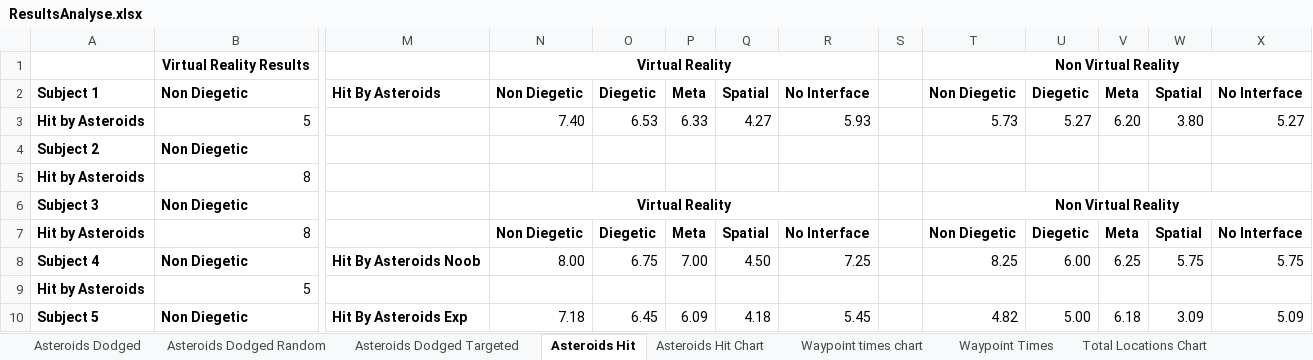
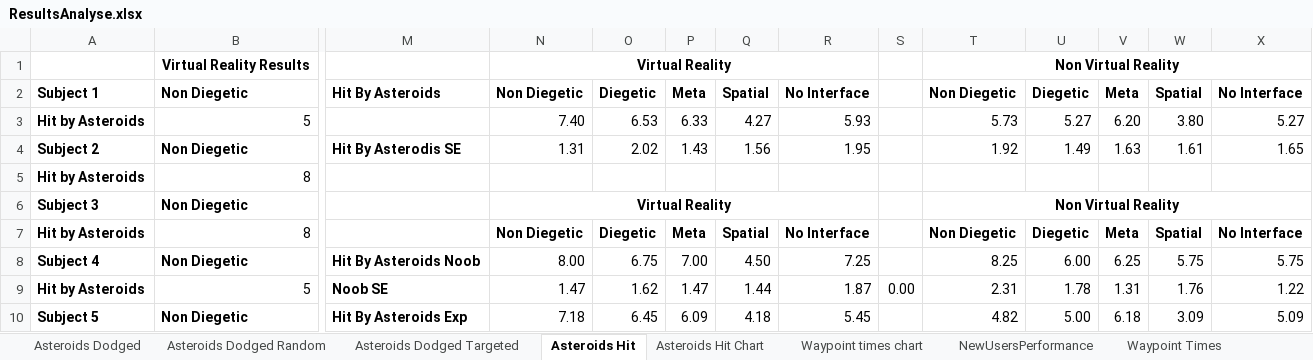
Before and after one commit to TimothyOneill/MastersProject, an Excel workbook: Documents/ResultsAnalyse.xlsx, sheet Asteroids Hit, drawn as a sheet; only a part is shown, gaps mark what is left out; values as stored, in another font and other column widths than the file's, no borders; the diff covers the shown part only; the diff names each change by its address in the sheet, - before the commit and + after, or states it on an @@ line.

```diff
--- a/Documents/ResultsAnalyse.xlsx (sheet Asteroids Hit)
+++ b/Documents/ResultsAnalyse.xlsx (sheet Asteroids Hit)
+sheet tab: NewUsersPerformance
-M4: (empty)
+M4: Hit By Asterodis SE
-N4: (empty)
+N4: 1.31
-O4: (empty)
+O4: 2.02
-P4: (empty)
+P4: 1.43
-Q4: (empty)
+Q4: 1.56
-R4: (empty)
+R4: 1.95
-T4: (empty)
+T4: 1.92
-U4: (empty)
+U4: 1.49
-V4: (empty)
+V4: 1.63
-W4: (empty)
+W4: 1.61
-X4: (empty)
+X4: 1.65
-M9: (empty)
+M9: Noob SE
-N9: (empty)
+N9: 1.47
-O9: (empty)
+O9: 1.62
-P9: (empty)
+P9: 1.47
-Q9: (empty)
+Q9: 1.44
-R9: (empty)
+R9: 1.87
-S9: (empty)
+S9: 0.00
-T9: (empty)
+T9: 2.31
-U9: (empty)
+U9: 1.78
-V9: (empty)
+V9: 1.31
-W9: (empty)
+W9: 1.76
-X9: (empty)
+X9: 1.22
```
Also changed, not shown: 12 edited cells elsewhere in this sheet, sheet Waypoint Times, sheet Asteroids Dodged, charts or pictures, 3 other files.
